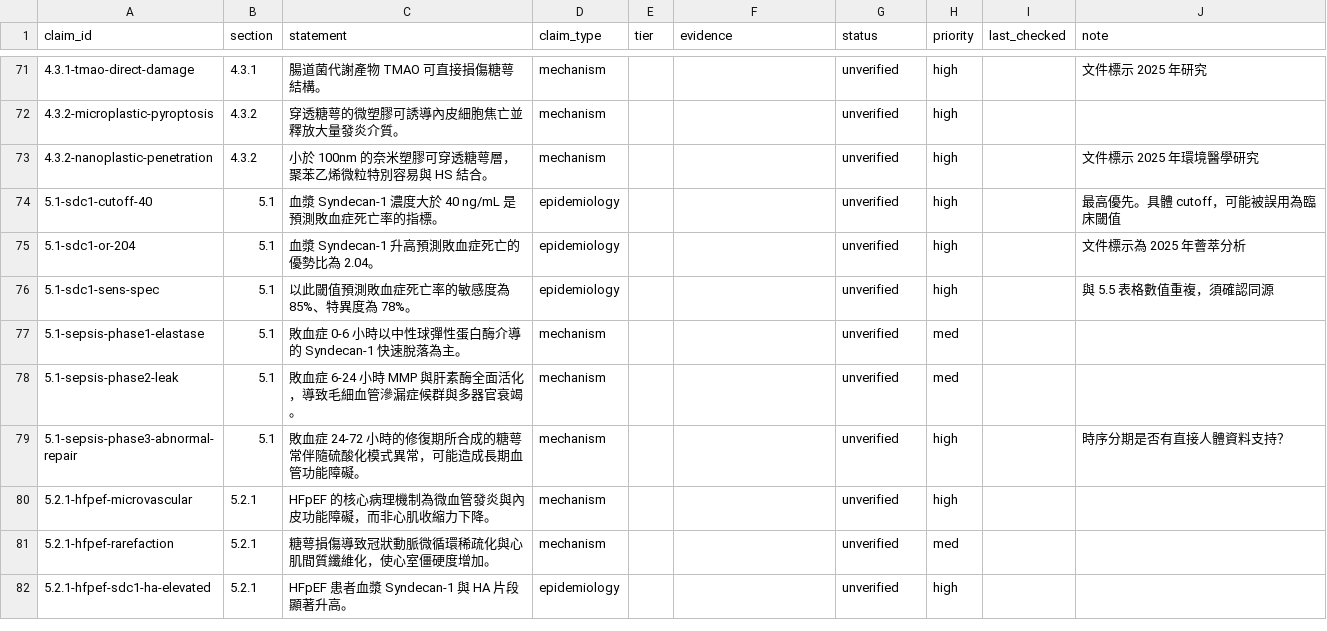
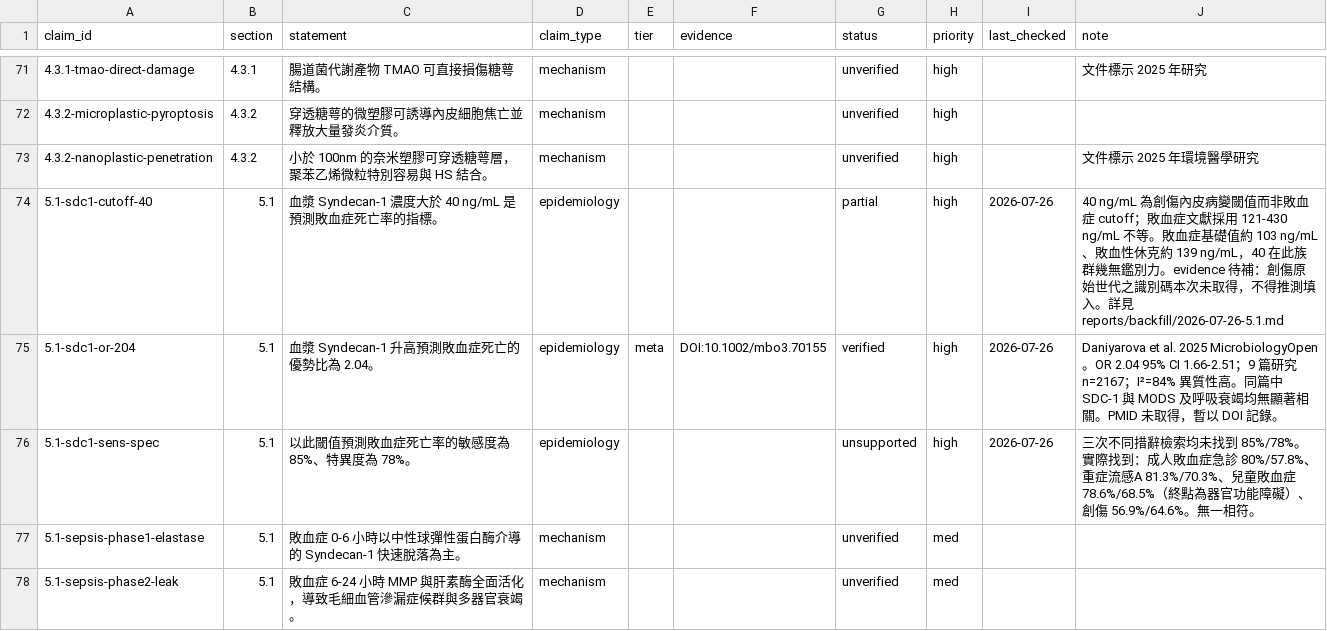
Before and after one commit to 1go1e/glycocalyx, a CSV file: ledger/claims.csv, drawn as a sheet; only a part is shown, gaps mark what is left out; the shorter side is filled out with more unchanged rows.

Commit message:
ledger: verify 3 claims in section 5.1 (calibration batch)
verified:    5.1-sdc1-or-204
partial:     5.1-sdc1-cutoff-40 (40 ng/mL 為創傷閾值)
unsupported: 5.1-sdc1-sens-spec

發現 5.1 節三個數字非同源；5.5 生物標記表可能有相同問題

```diff
--- a/ledger/claims.csv
+++ b/ledger/claims.csv
@@ -73,5 +73,5 @@ claim_id,section,statement,claim_type,tier,evidence,status,priority,last_checked
 4.3.2-nanoplastic-penetration,4.3.2,小於 100nm 的奈米塑膠可穿透糖萼層，聚苯乙烯微粒特別容易與 HS 結合。,mechanism,,,unverified,high,,文件標示 2025 年環境醫學研究
-5.1-sdc1-cutoff-40,5.1,血漿 Syndecan-1 濃度大於 40 ng/mL 是預測敗血症死亡率的指標。,epidemiology,,,unverified,high,,最高優先。具體 cutoff，可能被誤用為臨床閾值
-5.1-sdc1-or-204,5.1,血漿 Syndecan-1 升高預測敗血症死亡的優勢比為 2.04。,epidemiology,,,unverified,high,,文件標示為 2025 年薈萃分析
-5.1-sdc1-sens-spec,5.1,以此閾值預測敗血症死亡率的敏感度為 85%、特異度為 78%。,epidemiology,,,unverified,high,,與 5.5 表格數值重複，須確認同源
+5.1-sdc1-cutoff-40,5.1,血漿 Syndecan-1 濃度大於 40 ng/mL 是預測敗血症死亡率的指標。,epidemiology,,,partial,high,2026-07-26,"40 ng/mL 為創傷內皮病變閾值而非敗血症 cutoff；敗血症文獻採用 121-430 ng/mL 不等。敗血症基礎值約 103 ng/mL、敗血性休克約 139 ng/mL，40 在此族群幾無鑑別力。evidence 待補：創傷原始世代之識別碼本次未取得，不得推測填入。詳見 reports/backfill/2026-07-26-5.1.md"
+5.1-sdc1-or-204,5.1,血漿 Syndecan-1 升高預測敗血症死亡的優勢比為 2.04。,epidemiology,meta,DOI:10.1002/mbo3.70155,verified,high,2026-07-26,"Daniyarova et al. 2025 MicrobiologyOpen。OR 2.04 95% CI 1.66-2.51；9 篇研究 n=2167；I²=84% 異質性高。同篇中 SDC-1 與 MODS 及呼吸衰竭均無顯著相關。PMID 未取得，暫以 DOI 記錄。"
+5.1-sdc1-sens-spec,5.1,以此閾值預測敗血症死亡率的敏感度為 85%、特異度為 78%。,epidemiology,,,unsupported,high,2026-07-26,"三次不同措辭檢索均未找到 85%/78%。實際找到：成人敗血症急診 80%/57.8%、重症流感A 81.3%/70.3%、兒童敗血症 78.6%/68.5%（終點為器官功能障礙）、創傷 56.9%/64.6%。無一相符。"
 5.1-sepsis-phase1-elastase,5.1,敗血症 0-6 小時以中性球彈性蛋白酶介導的 Syndecan-1 快速脫落為主。,mechanism,,,unverified,med,,
```
